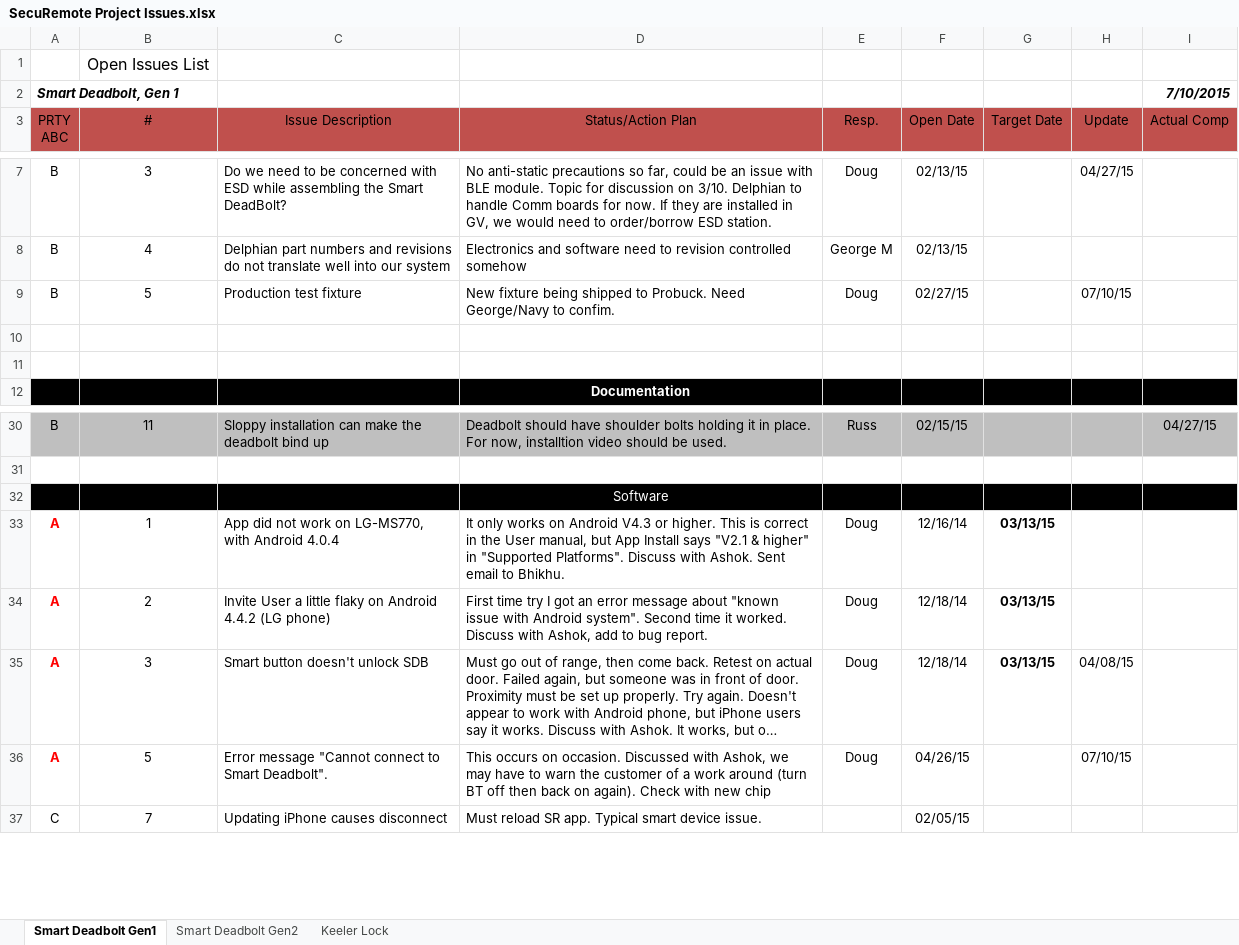
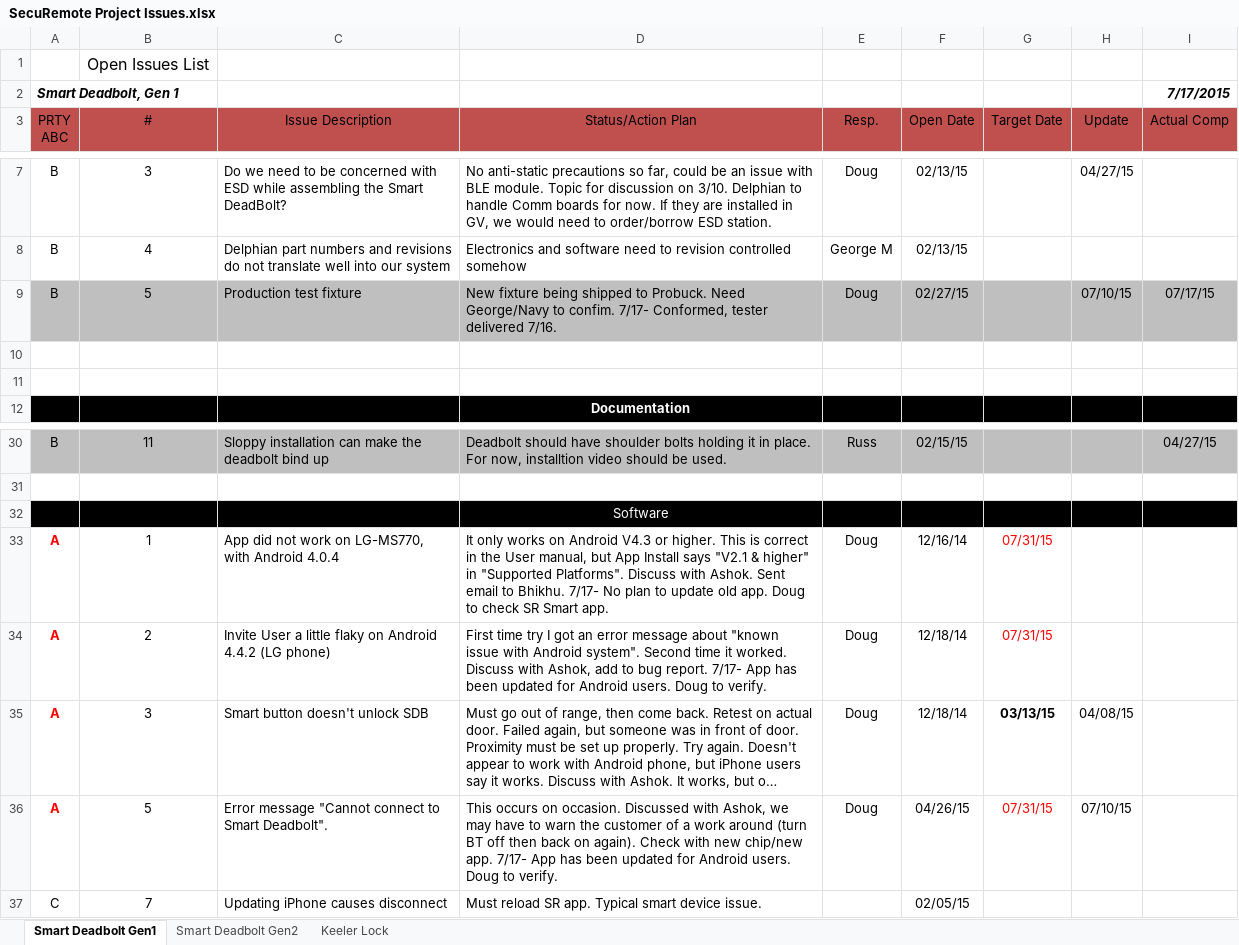
Before and after one commit to dbaughman1230/SecuRemote, an Excel workbook: Project Tracking/SecuRemote Project Issues.xlsx, sheet Smart Deadbolt Gen1, drawn as a sheet; only a part is shown, gaps mark what is left out; long unchanged cells end in …; values as stored, in another font and other column widths than the file's, no borders; the diff names each change by its address in the sheet, - before the commit and + after, or states it on an @@ line.

```diff
--- a/Project Tracking/SecuRemote Project Issues.xlsx (sheet Smart Deadbolt Gen1)
+++ b/Project Tracking/SecuRemote Project Issues.xlsx (sheet Smart Deadbolt Gen1)
-I2 (Actual Comp): 7/10/2015
+I2 (Actual Comp): 7/17/2015
-A9:I9 fill: none
+A9:I9 fill: #BFBFBF
-D9 (Status/Action Plan): …to confim.
+D9 (Status/Action Plan): …to confim. 7/17- Conformed, tester delivered 7/16.
-I9 (Actual Comp): (empty)
+I9 (Actual Comp): 07/17/15
-D33 (Status/Action Plan): …to Bhikhu.
+D33 (Status/Action Plan): …to Bhikhu. 7/17- No plan to update old app. Doug to check SR Smart app.
-G33:G34 (Target Date): 03/13/15
+G33:G34 (Target Date): 07/31/15
@@ G33:G34 bold: on → off, text colour: black → #FF0000 @@
-D34 (Status/Action Plan): …bug report.
+D34 (Status/Action Plan): …bug report. 7/17- App has been updated for Android users. Doug to verify.
-D36 (Status/Action Plan): …with new chip
+D36 (Status/Action Plan): …with new chip/new app. 7/17- App has been updated for Android users. Doug to verify.
-G36 (Target Date): (empty)
+G36 (Target Date): 07/31/15
```
Also changed, not shown: sheet Keeler Lock, sheet Smart Deadbolt Gen2.
